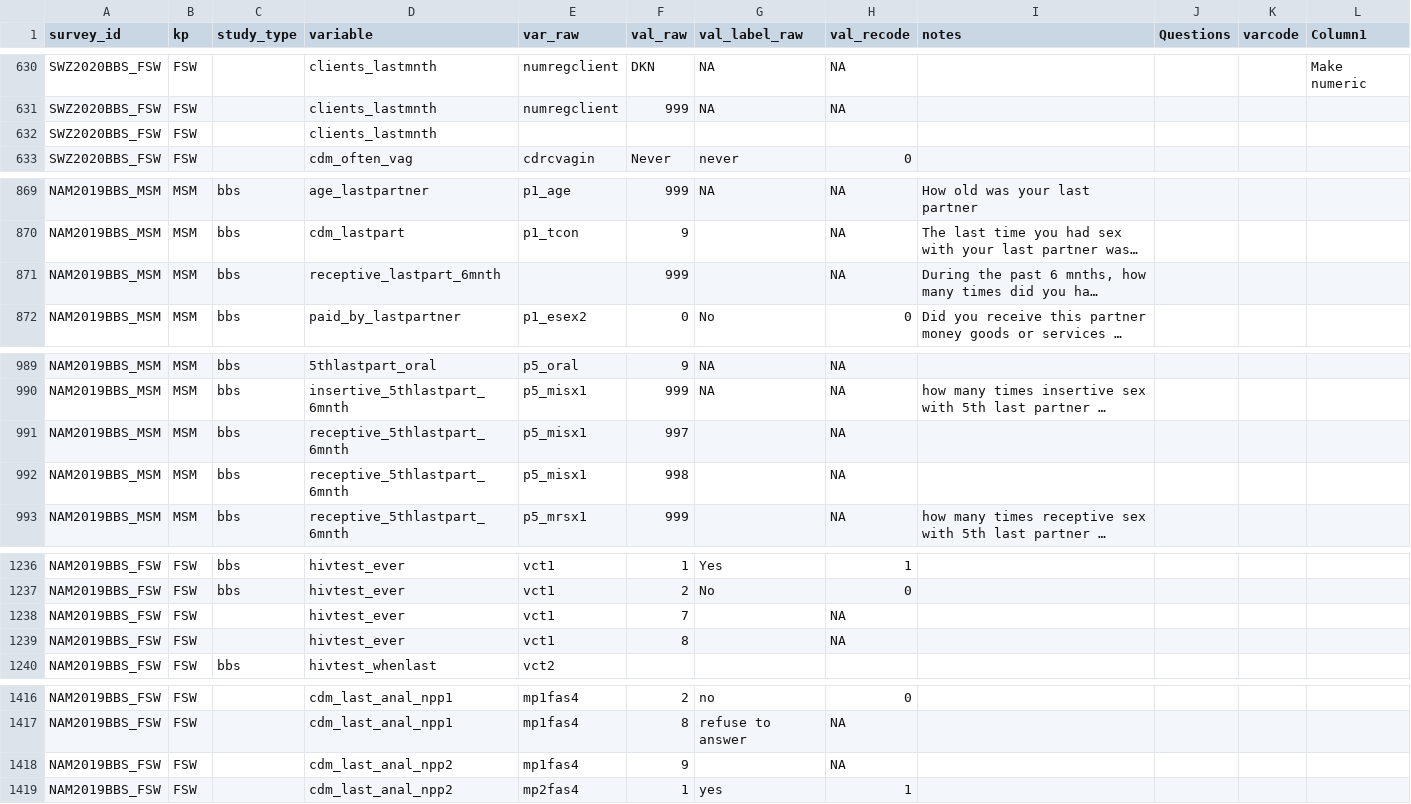
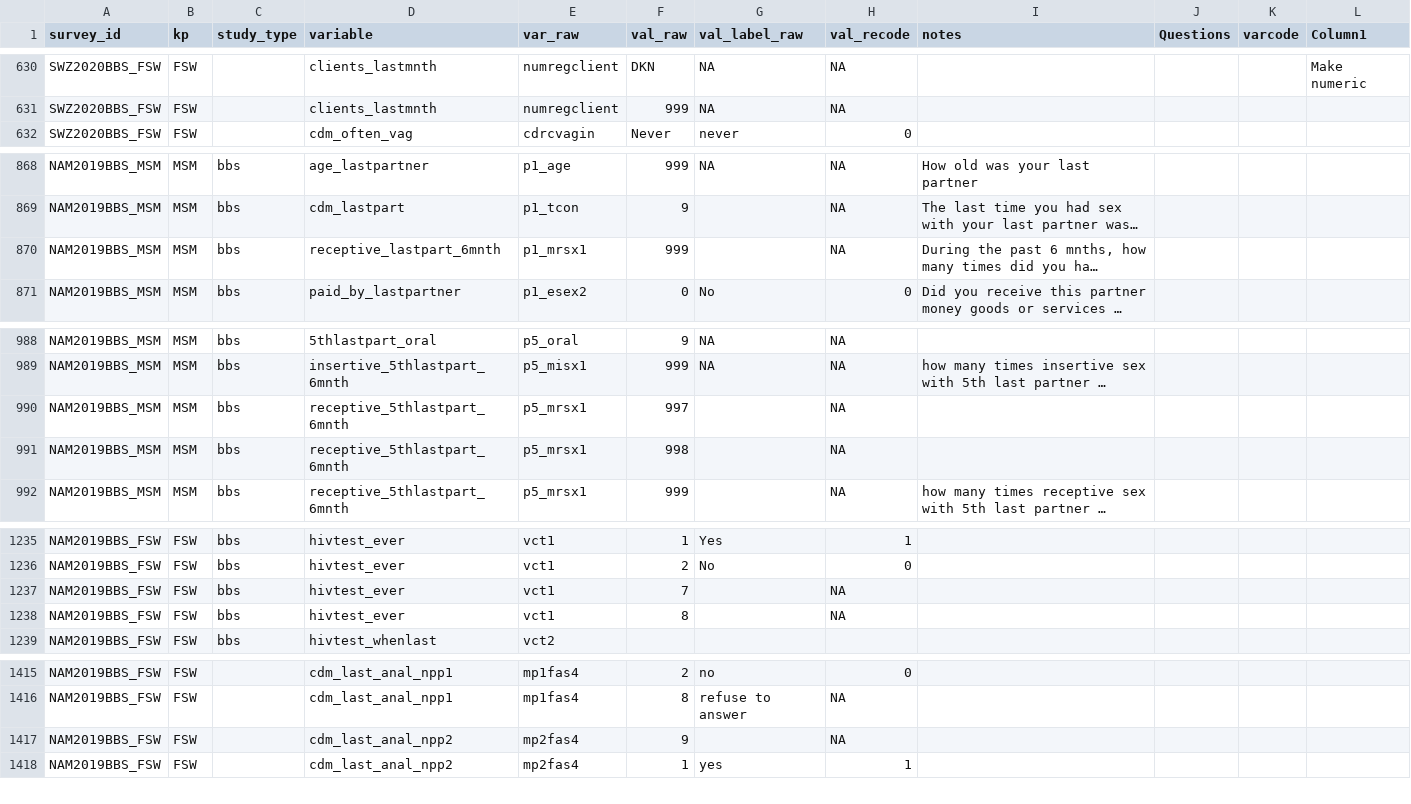
Before and after one commit to osymandius/survey.extraction, a CSV file: data/recoding_sheet.csv, drawn as a sheet; only a part is shown, gaps mark what is left out; long unchanged cells end in …; removed rows and columns are numbered as before the commit, all else as after; the diff names each change by its address in the sheet, - before the commit and + after, or states it on an @@ line.

```diff
--- a/data/recoding_sheet.csv
+++ b/data/recoding_sheet.csv
-row 632: SWZ2020BBS_FSW | FSW |  | clients_lastmnth
-E870 (var_raw): (empty)
+E870 (var_raw): p1_mrsx1
-E990:E991 (var_raw): p5_misx1
+E990:E991 (var_raw): p5_mrsx1
-C1237:C1238 (study_type): (empty)
+C1237:C1238 (study_type): bbs
-E1417 (var_raw): mp1fas4
+E1417 (var_raw): mp2fas4
```
Also changed, not shown: 1 other file.
